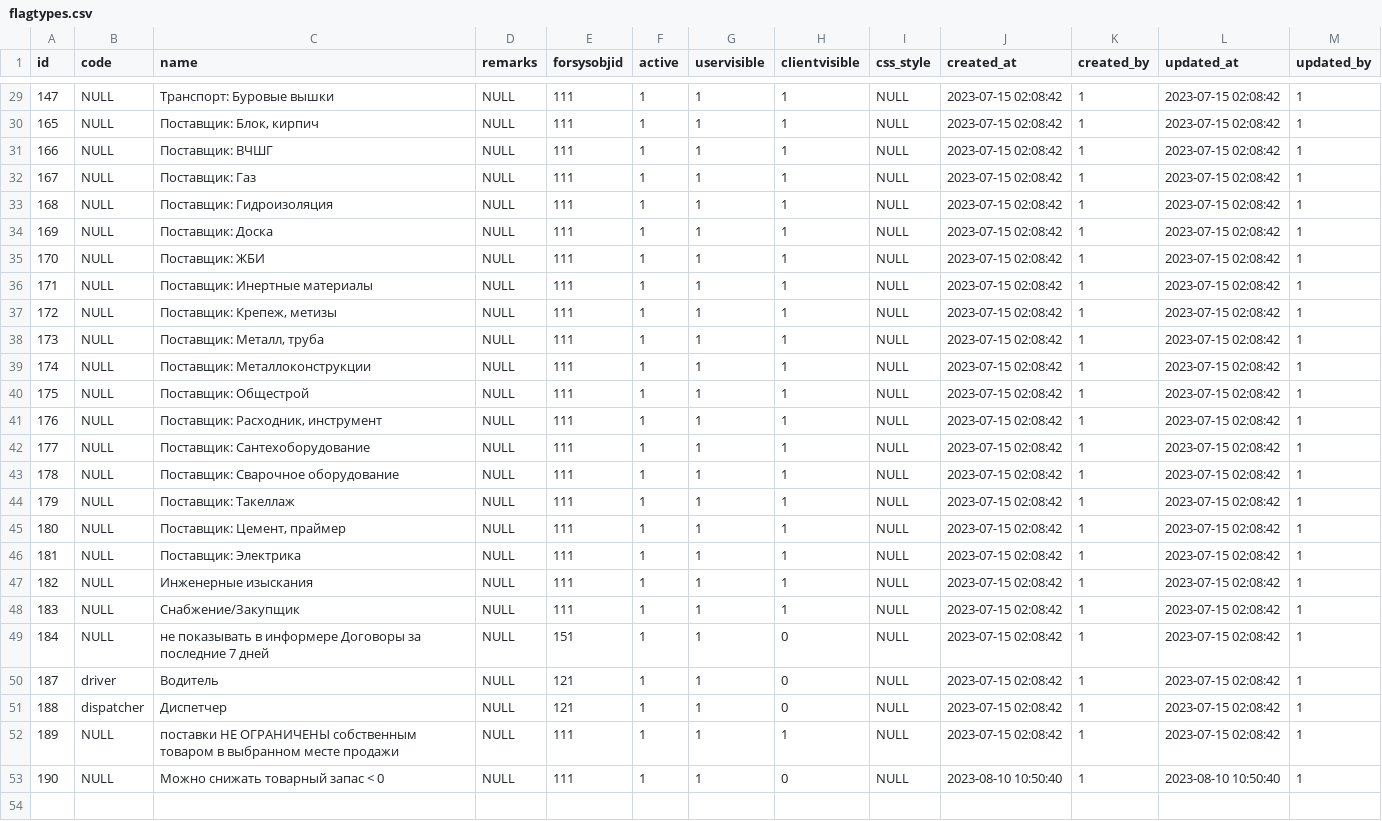
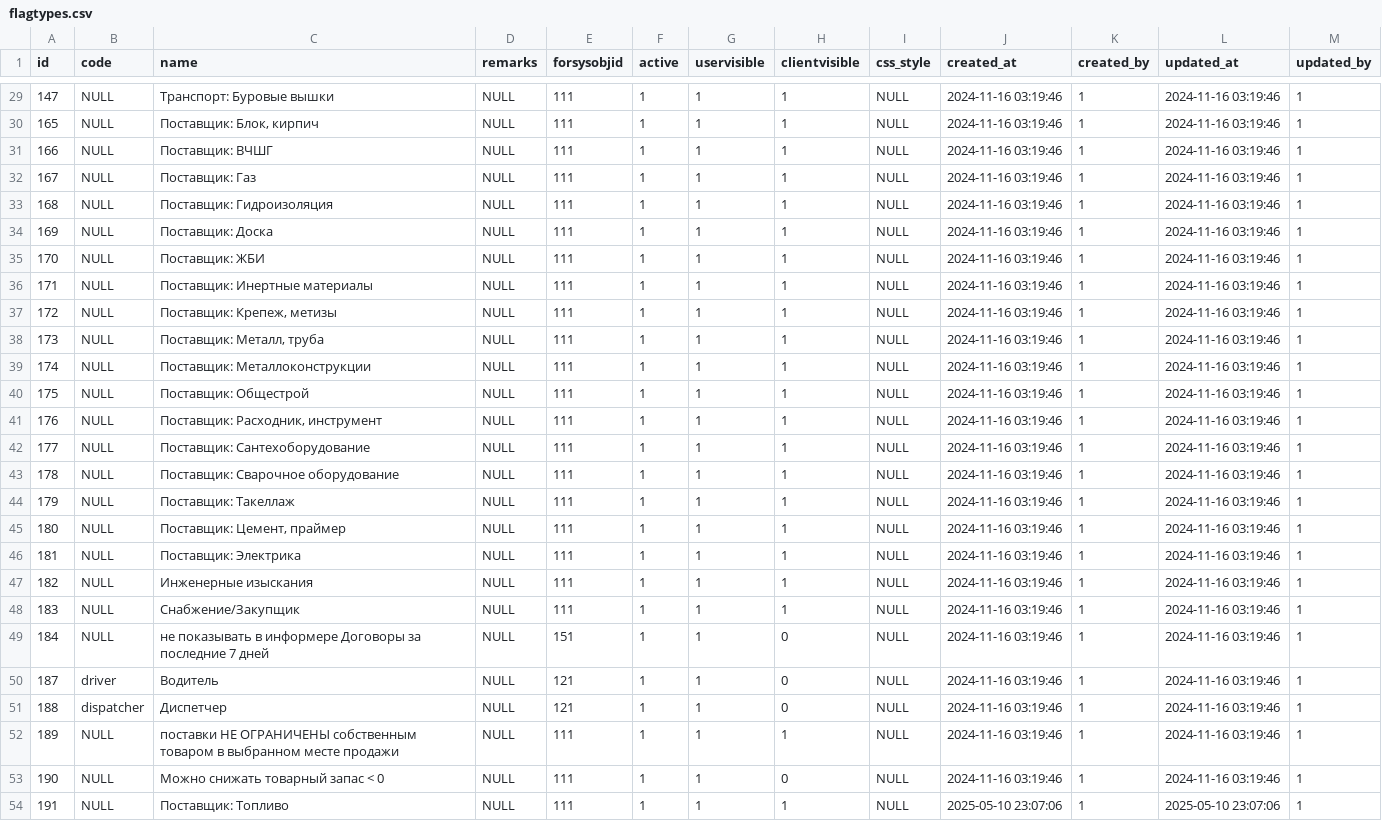
Before and after one commit to snsusa02-png/sas3, a CSV file: database/seeds/src/sys/flagtypes.csv, drawn as a sheet; only a part is shown, gaps mark what is left out; the diff covers the shown part only.

```diff
--- a/database/seeds/src/sys/flagtypes.csv
+++ b/database/seeds/src/sys/flagtypes.csv
@@ -29,25 +29,26 @@ id,code,name,remarks,forsysobjid,active,uservisible,clientvisible,css_style,crea
-147,NULL,"Транспорт: Буровые вышки",NULL,111,1,1,1,NULL,"2023-07-15 02:08:42",1,"2023-07-15 02:08:42",1
-165,NULL,"Поставщик: Блок, кирпич",NULL,111,1,1,1,NULL,"2023-07-15 02:08:42",1,"2023-07-15 02:08:42",1
-166,NULL,"Поставщик: ВЧШГ",NULL,111,1,1,1,NULL,"2023-07-15 02:08:42",1,"2023-07-15 02:08:42",1
-167,NULL,"Поставщик: Газ",NULL,111,1,1,1,NULL,"2023-07-15 02:08:42",1,"2023-07-15 02:08:42",1
-168,NULL,"Поставщик: Гидроизоляция",NULL,111,1,1,1,NULL,"2023-07-15 02:08:42",1,"2023-07-15 02:08:42",1
-169,NULL,"Поставщик: Доска",NULL,111,1,1,1,NULL,"2023-07-15 02:08:42",1,"2023-07-15 02:08:42",1
-170,NULL,"Поставщик: ЖБИ",NULL,111,1,1,1,NULL,"2023-07-15 02:08:42",1,"2023-07-15 02:08:42",1
-171,NULL,"Поставщик: Инертные материалы",NULL,111,1,1,1,NULL,"2023-07-15 02:08:42",1,"2023-07-15 02:08:42",1
-172,NULL,"Поставщик: Крепеж, метизы",NULL,111,1,1,1,NULL,"2023-07-15 02:08:42",1,"2023-07-15 02:08:42",1
-173,NULL,"Поставщик: Металл, труба",NULL,111,1,1,1,NULL,"2023-07-15 02:08:42",1,"2023-07-15 02:08:42",1
-174,NULL,"Поставщик: Металлоконструкции",NULL,111,1,1,1,NULL,"2023-07-15 02:08:42",1,"2023-07-15 02:08:42",1
-175,NULL,"Поставщик: Общестрой",NULL,111,1,1,1,NULL,"2023-07-15 02:08:42",1,"2023-07-15 02:08:42",1
-176,NULL,"Поставщик: Расходник, инструмент",NULL,111,1,1,1,NULL,"2023-07-15 02:08:42",1,"2023-07-15 02:08:42",1
-177,NULL,"Поставщик: Сантехоборудование",NULL,111,1,1,1,NULL,"2023-07-15 02:08:42",1,"2023-07-15 02:08:42",1
-178,NULL,"Поставщик: Сварочное оборудование",NULL,111,1,1,1,NULL,"2023-07-15 02:08:42",1,"2023-07-15 02:08:42",1
-179,NULL,"Поставщик: Такеллаж",NULL,111,1,1,1,NULL,"2023-07-15 02:08:42",1,"2023-07-15 02:08:42",1
-180,NULL,"Поставщик: Цемент, праймер",NULL,111,1,1,1,NULL,"2023-07-15 02:08:42",1,"2023-07-15 02:08:42",1
-181,NULL,"Поставщик: Электрика",NULL,111,1,1,1,NULL,"2023-07-15 02:08:42",1,"2023-07-15 02:08:42",1
-182,NULL,"Инженерные изыскания",NULL,111,1,1,1,NULL,"2023-07-15 02:08:42",1,"2023-07-15 02:08:42",1
-183,NULL,Снабжение/Закупщик,NULL,111,1,1,1,NULL,"2023-07-15 02:08:42",1,"2023-07-15 02:08:42",1
-184,NULL,"не показывать в информере Договоры за последние 7 дней",NULL,151,1,1,0,NULL,"2023-07-15 02:08:42",1,"2023-07-15 02:08:42",1
-187,driver,Водитель,NULL,121,1,1,0,NULL,"2023-07-15 02:08:42",1,"2023-07-15 02:08:42",1
-188,dispatcher,Диспетчер,NULL,121,1,1,0,NULL,"2023-07-15 02:08:42",1,"2023-07-15 02:08:42",1
-189,NULL,"поставки НЕ ОГРАНИЧЕНЫ собственным товаром в выбранном месте продажи",NULL,111,1,1,1,NULL,"2023-07-15 02:08:42",1,"2023-07-15 02:08:42",1
-190,NULL,"Можно снижать товарный запас < 0",NULL,111,1,1,0,NULL,"2023-08-10 10:50:40",1,"2023-08-10 10:50:40",1
+147,NULL,"Транспорт: Буровые вышки",NULL,111,1,1,1,NULL,"2024-11-16 03:19:46",1,"2024-11-16 03:19:46",1
+165,NULL,"Поставщик: Блок, кирпич",NULL,111,1,1,1,NULL,"2024-11-16 03:19:46",1,"2024-11-16 03:19:46",1
+166,NULL,"Поставщик: ВЧШГ",NULL,111,1,1,1,NULL,"2024-11-16 03:19:46",1,"2024-11-16 03:19:46",1
+167,NULL,"Поставщик: Газ",NULL,111,1,1,1,NULL,"2024-11-16 03:19:46",1,"2024-11-16 03:19:46",1
+168,NULL,"Поставщик: Гидроизоляция",NULL,111,1,1,1,NULL,"2024-11-16 03:19:46",1,"2024-11-16 03:19:46",1
+169,NULL,"Поставщик: Доска",NULL,111,1,1,1,NULL,"2024-11-16 03:19:46",1,"2024-11-16 03:19:46",1
+170,NULL,"Поставщик: ЖБИ",NULL,111,1,1,1,NULL,"2024-11-16 03:19:46",1,"2024-11-16 03:19:46",1
+171,NULL,"Поставщик: Инертные материалы",NULL,111,1,1,1,NULL,"2024-11-16 03:19:46",1,"2024-11-16 03:19:46",1
+172,NULL,"Поставщик: Крепеж, метизы",NULL,111,1,1,1,NULL,"2024-11-16 03:19:46",1,"2024-11-16 03:19:46",1
+173,NULL,"Поставщик: Металл, труба",NULL,111,1,1,1,NULL,"2024-11-16 03:19:46",1,"2024-11-16 03:19:46",1
+174,NULL,"Поставщик: Металлоконструкции",NULL,111,1,1,1,NULL,"2024-11-16 03:19:46",1,"2024-11-16 03:19:46",1
+175,NULL,"Поставщик: Общестрой",NULL,111,1,1,1,NULL,"2024-11-16 03:19:46",1,"2024-11-16 03:19:46",1
+176,NULL,"Поставщик: Расходник, инструмент",NULL,111,1,1,1,NULL,"2024-11-16 03:19:46",1,"2024-11-16 03:19:46",1
+177,NULL,"Поставщик: Сантехоборудование",NULL,111,1,1,1,NULL,"2024-11-16 03:19:46",1,"2024-11-16 03:19:46",1
+178,NULL,"Поставщик: Сварочное оборудование",NULL,111,1,1,1,NULL,"2024-11-16 03:19:46",1,"2024-11-16 03:19:46",1
+179,NULL,"Поставщик: Такеллаж",NULL,111,1,1,1,NULL,"2024-11-16 03:19:46",1,"2024-11-16 03:19:46",1
+180,NULL,"Поставщик: Цемент, праймер",NULL,111,1,1,1,NULL,"2024-11-16 03:19:46",1,"2024-11-16 03:19:46",1
+181,NULL,"Поставщик: Электрика",NULL,111,1,1,1,NULL,"2024-11-16 03:19:46",1,"2024-11-16 03:19:46",1
+182,NULL,"Инженерные изыскания",NULL,111,1,1,1,NULL,"2024-11-16 03:19:46",1,"2024-11-16 03:19:46",1
+183,NULL,Снабжение/Закупщик,NULL,111,1,1,1,NULL,"2024-11-16 03:19:46",1,"2024-11-16 03:19:46",1
+184,NULL,"не показывать в информере Договоры за последние 7 дней",NULL,151,1,1,0,NULL,"2024-11-16 03:19:46",1,"2024-11-16 03:19:46",1
+187,driver,Водитель,NULL,121,1,1,0,NULL,"2024-11-16 03:19:46",1,"2024-11-16 03:19:46",1
+188,dispatcher,Диспетчер,NULL,121,1,1,0,NULL,"2024-11-16 03:19:46",1,"2024-11-16 03:19:46",1
+189,NULL,"поставки НЕ ОГРАНИЧЕНЫ собственным товаром в выбранном месте продажи",NULL,111,1,1,1,NULL,"2024-11-16 03:19:46",1,"2024-11-16 03:19:46",1
+190,NULL,"Можно снижать товарный запас < 0",NULL,111,1,1,0,NULL,"2024-11-16 03:19:46",1,"2024-11-16 03:19:46",1
+191,NULL,"Поставщик: Топливо",NULL,111,1,1,1,NULL,"2025-05-10 23:07:06",1,"2025-05-10 23:07:06",1
```
Also changed, not shown: 54 edited cells elsewhere in this file, 5 other files.
